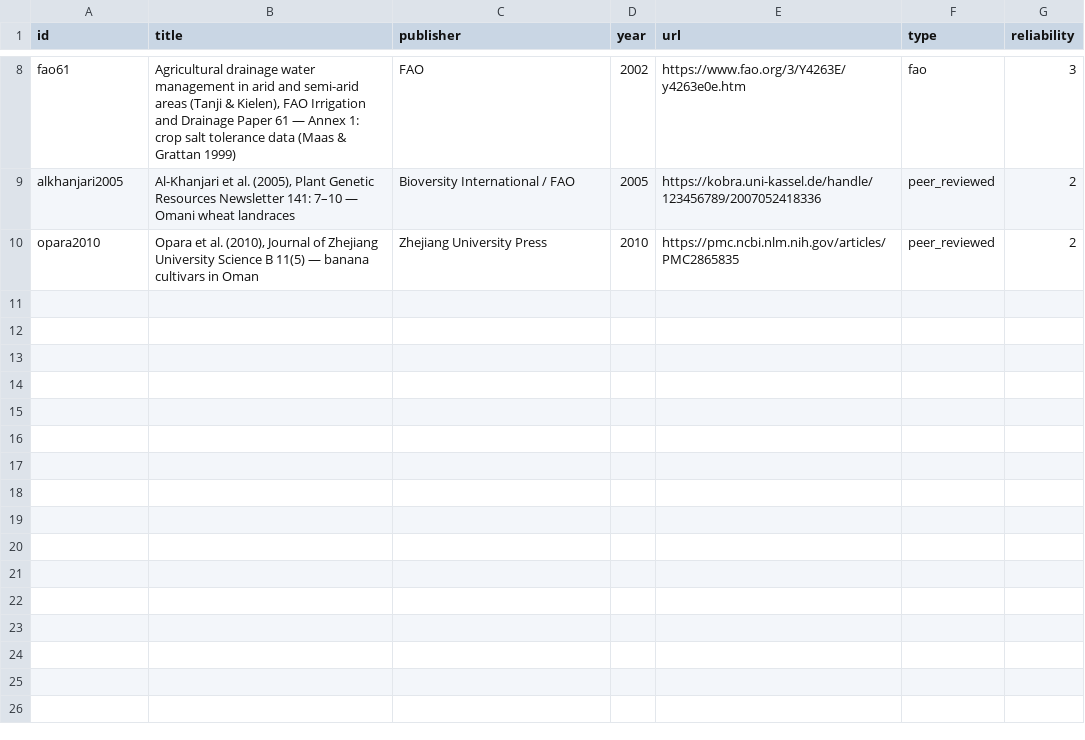
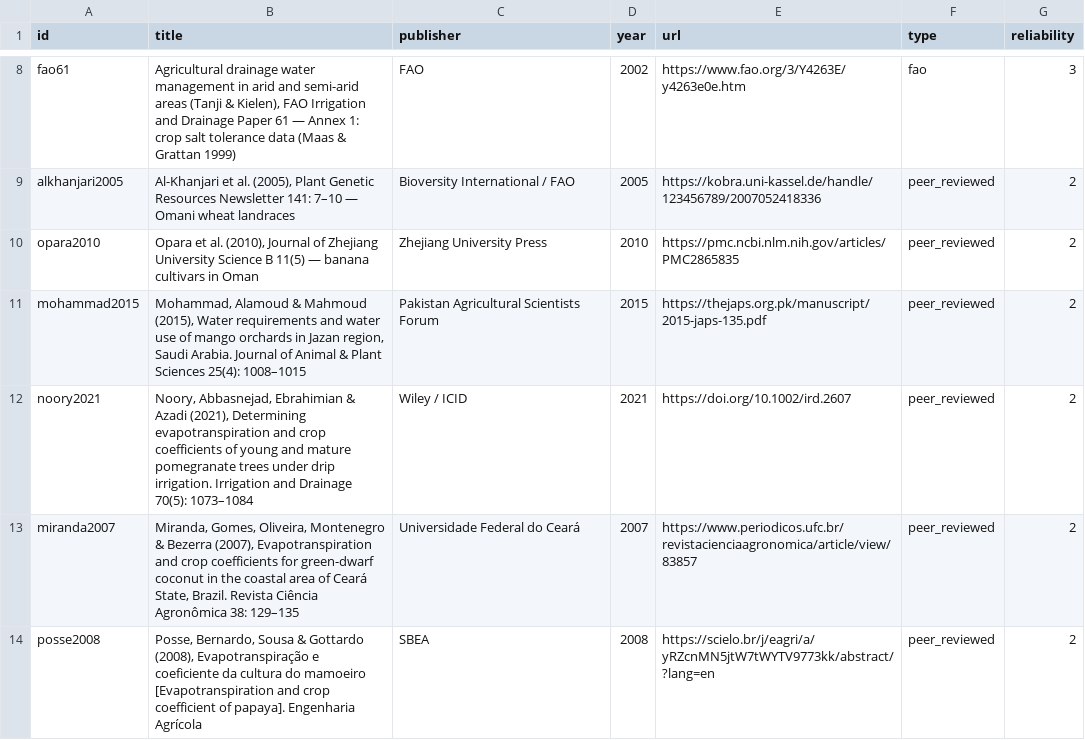
Before and after one commit to ishaqsqu-ctrl/oman-agri, a CSV file: data/sources.csv, drawn as a sheet; only a part is shown, gaps mark what is left out; the diff names each change by its address in the sheet, - before the commit and + after, or states it on an @@ line.

```diff
--- a/data/sources.csv
+++ b/data/sources.csv
+row 11: mohammad2015 | Mohammad, Alamoud & Mahmoud (2015), Water requirements and water use of mango orchards in Jazan region, Saudi Arabia. Journal of Animal & Plant Sciences 25(4): 1008–1015 | Pakistan Agricultural Scientists Forum | 2015 | https://thejaps.org.pk/manuscript/2015-japs-135.pdf | peer_reviewed | 2
+row 12: noory2021 | Noory, Abbasnejad, Ebrahimian & Azadi (2021), Determining evapotranspiration and crop coefficients of young and mature pomegranate trees under drip irrigation. Irrigation and Drainage 70(5): 1073–1084 | Wiley / ICID | 2021 | https://doi.org/10.1002/ird.2607 | peer_reviewed | 2
+row 13: miranda2007 | Miranda, Gomes, Oliveira, Montenegro & Bezerra (2007), Evapotranspiration and crop coefficients for green-dwarf coconut in the coastal area of Ceará State, Brazil. Revista Ciência Agronômica 38: 129–135 | Universidade Federal do Ceará | 2007 | https://www.periodicos.ufc.br/revistacienciaagronomica/article/view/83857 | peer_reviewed | 2
+row 14: posse2008 | Posse, Bernardo, Sousa & Gottardo (2008), Evapotranspiração e coeficiente da cultura do mamoeiro [Evapotranspiration and crop coefficient of papaya]. Engenharia Agrícola | SBEA | 2008 | https://scielo.br/j/eagri/a/yRZcnMN5jtW7tWYTV9773kk/abstract/?lang=en | peer_reviewed | 2
```
Also changed, not shown: data/crop_stages.csv, 15 other files.
